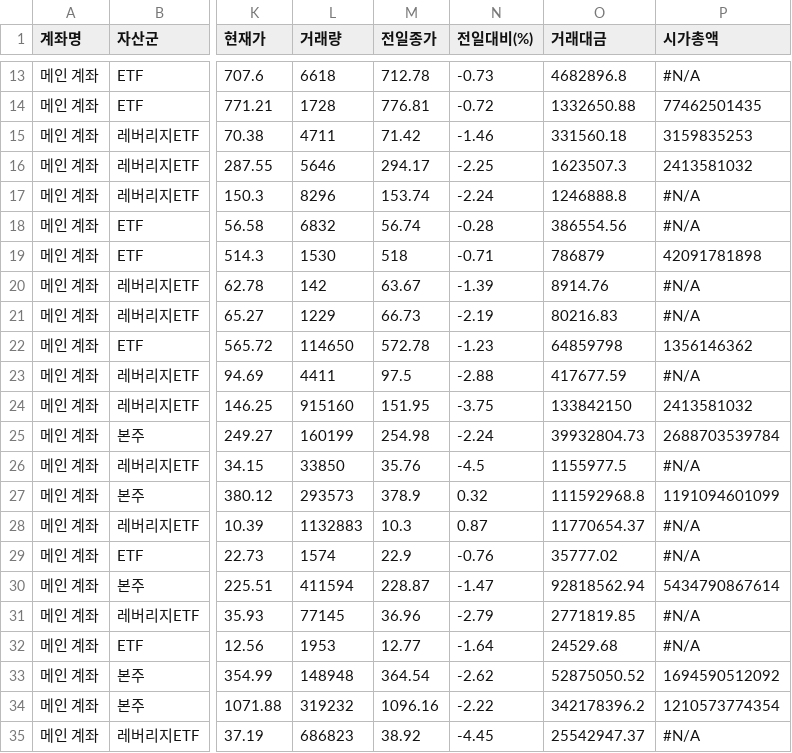
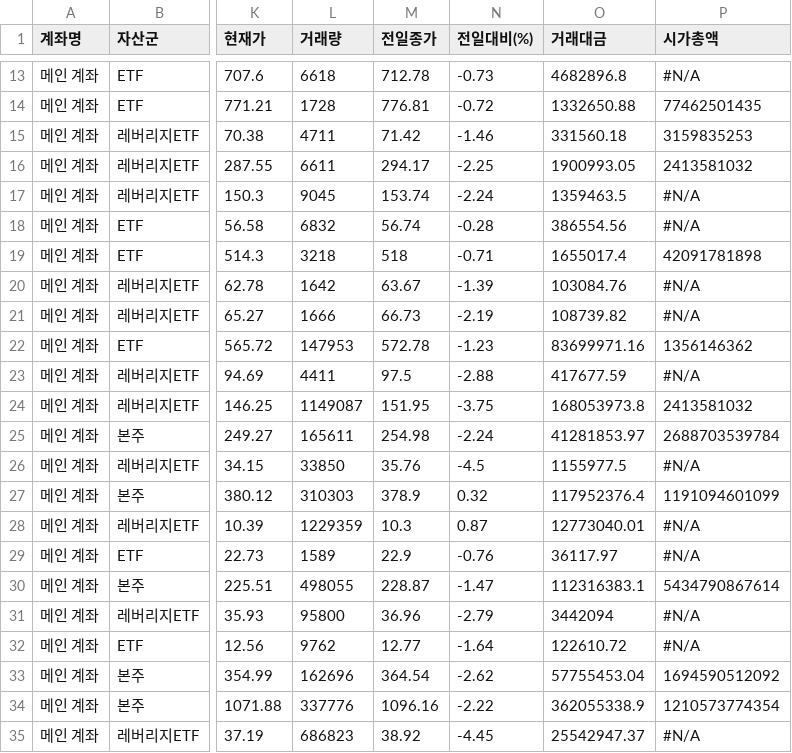
Before and after one commit to yr857511-cpu/INVESTLAB, a CSV file: sheet.csv, drawn as a sheet; only a part is shown, gaps mark what is left out; the diff covers the shown part only; the diff names each change by its address in the sheet, - before the commit and + after, or states it on an @@ line.

```diff
--- a/sheet.csv
+++ b/sheet.csv
-L16 (거래량): 5646
+L16 (거래량): 6611
-O16 (거래대금): 1623507.3
+O16 (거래대금): 1900993.05
-L17 (거래량): 8296
+L17 (거래량): 9045
-O17 (거래대금): 1246888.8
+O17 (거래대금): 1359463.5
-L19 (거래량): 1530
+L19 (거래량): 3218
-O19 (거래대금): 786879
+O19 (거래대금): 1655017.4
-L20 (거래량): 142
+L20 (거래량): 1642
-O20 (거래대금): 8914.76
+O20 (거래대금): 103084.76
-L21 (거래량): 1229
+L21 (거래량): 1666
-O21 (거래대금): 80216.83
+O21 (거래대금): 108739.82
-L22 (거래량): 114650
+L22 (거래량): 147953
-O22 (거래대금): 64859798
+O22 (거래대금): 83699971.16
-L24 (거래량): 915160
+L24 (거래량): 1149087
-O24 (거래대금): 133842150
+O24 (거래대금): 168053973.8
-L25 (거래량): 160199
+L25 (거래량): 165611
-O25 (거래대금): 39932804.73
+O25 (거래대금): 41281853.97
-L27 (거래량): 293573
+L27 (거래량): 310303
-O27 (거래대금): 111592968.8
+O27 (거래대금): 117952376.4
-L28 (거래량): 1132883
+L28 (거래량): 1229359
-O28 (거래대금): 11770654.37
+O28 (거래대금): 12773040.01
-L29 (거래량): 1574
+L29 (거래량): 1589
-O29 (거래대금): 35777.02
+O29 (거래대금): 36117.97
-L30 (거래량): 411594
+L30 (거래량): 498055
-O30 (거래대금): 92818562.94
+O30 (거래대금): 112316383.1
-L31 (거래량): 77145
+L31 (거래량): 95800
-O31 (거래대금): 2771819.85
+O31 (거래대금): 3442094
-L32 (거래량): 1953
+L32 (거래량): 9762
-O32 (거래대금): 24529.68
+O32 (거래대금): 122610.72
-L33 (거래량): 148948
+L33 (거래량): 162696
-O33 (거래대금): 52875050.52
+O33 (거래대금): 57755453.04
-L34 (거래량): 319232
+L34 (거래량): 337776
-O34 (거래대금): 342178396.2
+O34 (거래대금): 362055338.9
```
Also changed, not shown: 68 edited cells elsewhere in this file.
